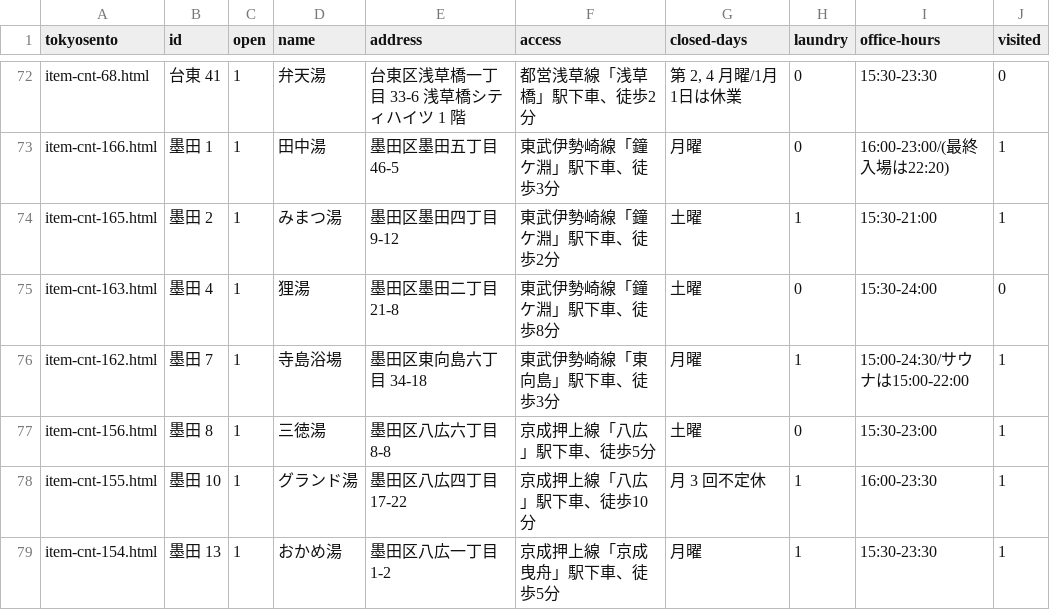
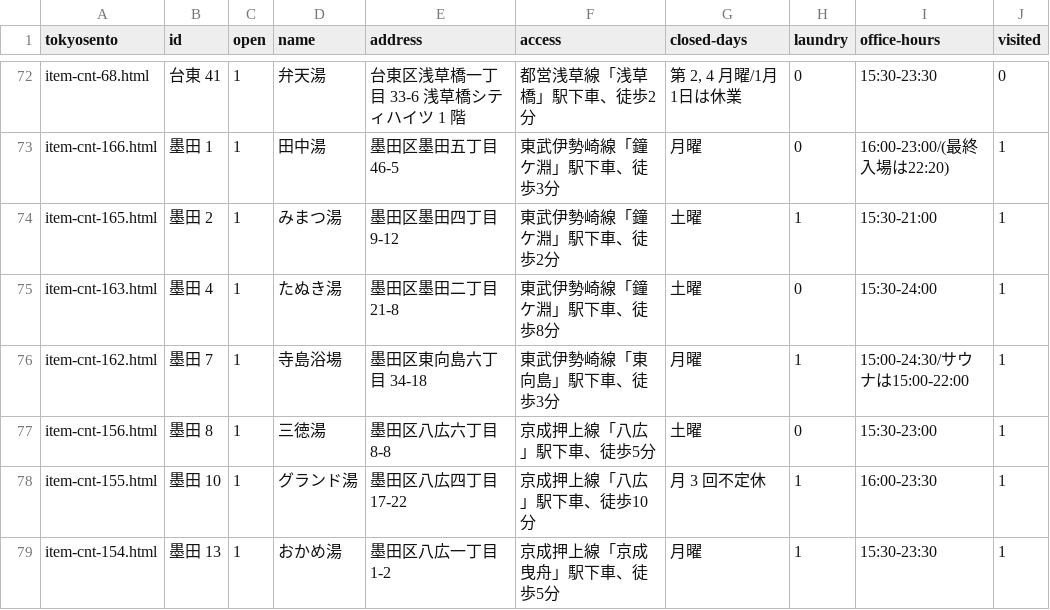
Before and after one commit to showa-yojyo/wandering, a TSV file: _data/bathhouses.tsv, drawn as a sheet; only a part is shown, gaps mark what is left out.

Commit message:
(2019-09-26) Add a new entry with a new visit

```diff
--- a/_data/bathhouses.tsv
+++ b/_data/bathhouses.tsv
@@ -74,3 +74,3 @@ item-cnt-166.html	墨田 1	1	田中湯	墨田区墨田五丁目 46-5	東武伊
 item-cnt-165.html	墨田 2	1	みまつ湯	墨田区墨田四丁目 9-12	東武伊勢崎線「鐘ケ淵」駅下車、徒歩2分	土曜	1	15:30-21:00	1
-item-cnt-163.html	墨田 4	1	狸湯	墨田区墨田二丁目 21-8	東武伊勢崎線「鐘ケ淵」駅下車、徒歩8分	土曜	0	15:30-24:00	0
+item-cnt-163.html	墨田 4	1	たぬき湯	墨田区墨田二丁目 21-8	東武伊勢崎線「鐘ケ淵」駅下車、徒歩8分	土曜	0	15:30-24:00	1
 item-cnt-162.html	墨田 7	1	寺島浴場	墨田区東向島六丁目 34-18	東武伊勢崎線「東向島」駅下車、徒歩3分	月曜	1	15:00-24:30/サウナは15:00-22:00	1
```
Also changed, not shown: 1 other file.
